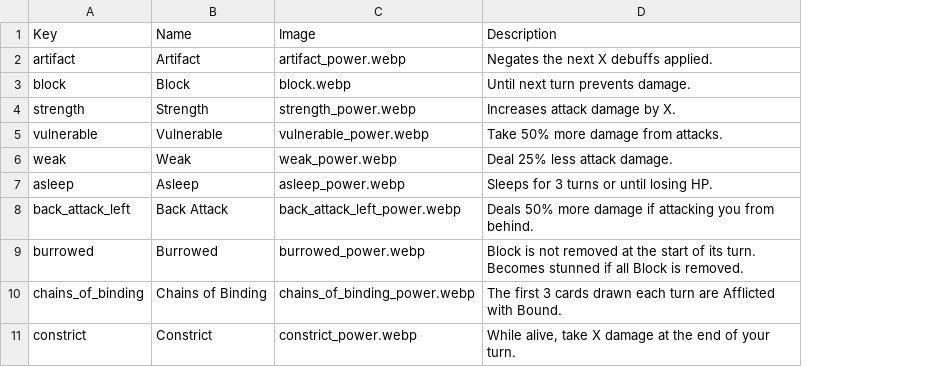
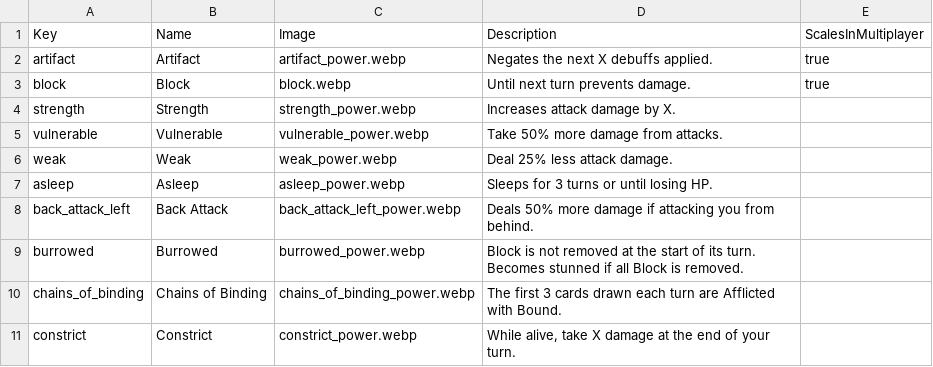
Before and after one commit to jparro00/sts2-enemy-guide, a CSV file: data/powers.csv, drawn as a sheet; only a part is shown; the diff names each change by its address in the sheet, - before the commit and + after, or states it on an @@ line.

```diff
--- a/data/powers.csv
+++ b/data/powers.csv
+column E, rows 1-3: ScalesInMultiplayer | true | true
```
Also changed, not shown: 7 other files.
